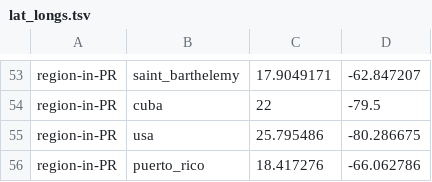
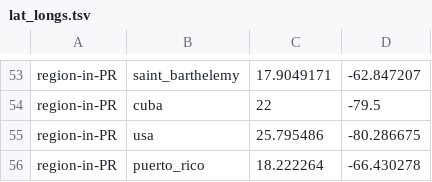
Before and after one commit to grubaughlab/ZIKV-PR, a TSV file: config/lat_longs.tsv, drawn as a sheet; only a part is shown, gaps mark what is left out.

```diff
--- a/config/lat_longs.tsv
+++ b/config/lat_longs.tsv
@@ -55,2 +55,2 @@ region-in-PR	cuba	22	-79.5
 region-in-PR	usa	25.795486	-80.286675
-region-in-PR	puerto_rico	18.417276	-66.062786
+region-in-PR	puerto_rico	18.222264	-66.430278
```
Also changed, not shown: config/colors.tsv.
